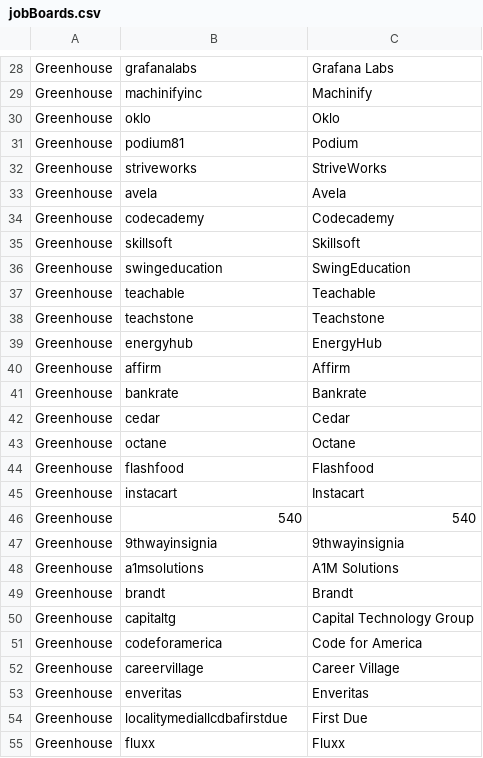
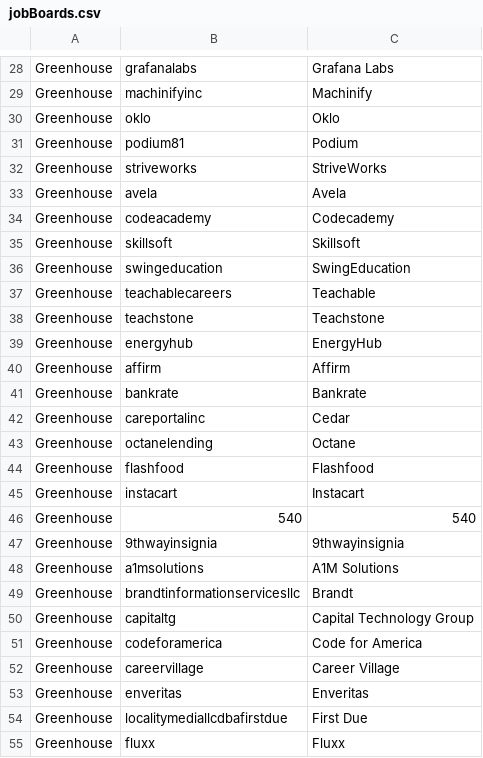
Before and after one commit to randimays/job-search, a CSV file: src/data/jobBoards.csv, drawn as a sheet; only a part is shown, gaps mark what is left out; the diff covers the shown part only.

```diff
--- a/src/data/jobBoards.csv
+++ b/src/data/jobBoards.csv
@@ -33,6 +33,6 @@ Greenhouse,striveworks,StriveWorks
 Greenhouse,avela,Avela
-Greenhouse,codecademy,Codecademy
+Greenhouse,codeacademy,Codecademy
 Greenhouse,skillsoft,Skillsoft
 Greenhouse,swingeducation,SwingEducation
-Greenhouse,teachable,Teachable
+Greenhouse,teachablecareers,Teachable
 Greenhouse,teachstone,Teachstone
@@ -41,4 +41,4 @@ Greenhouse,affirm,Affirm
 Greenhouse,bankrate,Bankrate
-Greenhouse,cedar,Cedar
-Greenhouse,octane,Octane
+Greenhouse,careportalinc,Cedar
+Greenhouse,octanelending,Octane
 Greenhouse,flashfood,Flashfood
@@ -48,3 +48,3 @@ Greenhouse,9thwayinsignia,9thwayinsignia
 Greenhouse,a1msolutions,A1M Solutions
-Greenhouse,brandt,Brandt
+Greenhouse,brandtinformationservicesllc,Brandt
 Greenhouse,capitaltg,Capital Technology Group
```
Also changed, not shown: 4 removed rows and 8 edited cells elsewhere in this file, 9 other files.
